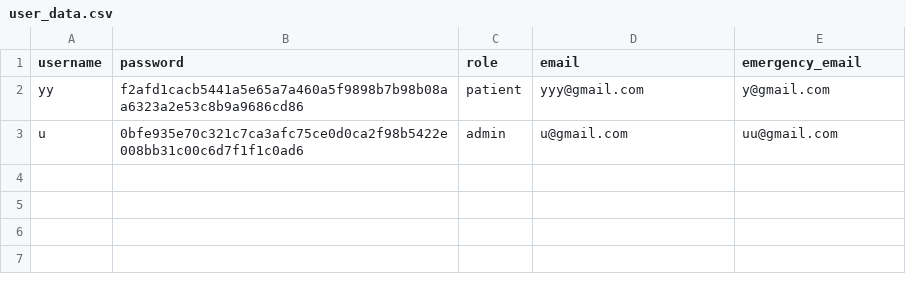
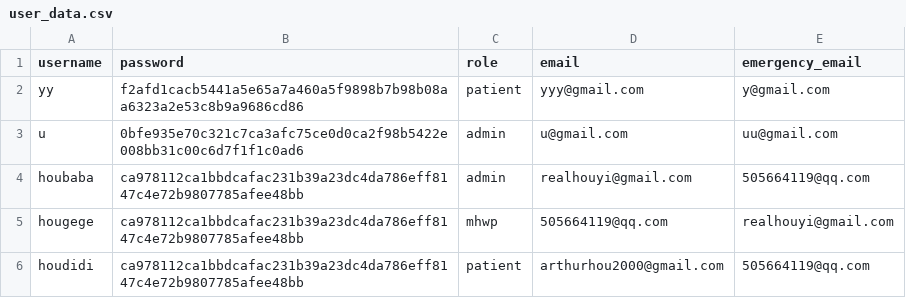
Before and after one commit to YorkisYY/Breeze-Mental-Health-System, a CSV file: data/user_data.csv, drawn as a sheet; the diff names each change by its address in the sheet, - before the commit and + after, or states it on an @@ line.

Commit message:
Save local user data changes

```diff
--- a/data/user_data.csv
+++ b/data/user_data.csv
+row 4: houbaba | ca978112ca1bbdcafac231b39a23dc4da786eff8147c4e72b9807785afee48bb | admin | realhouyi@gmail.com | 505664119@qq.com
+row 5: hougege | ca978112ca1bbdcafac231b39a23dc4da786eff8147c4e72b9807785afee48bb | mhwp | 505664119@qq.com | realhouyi@gmail.com
+row 6: houdidi | ca978112ca1bbdcafac231b39a23dc4da786eff8147c4e72b9807785afee48bb | patient | arthurhou2000@gmail.com | 505664119@qq.com
```
